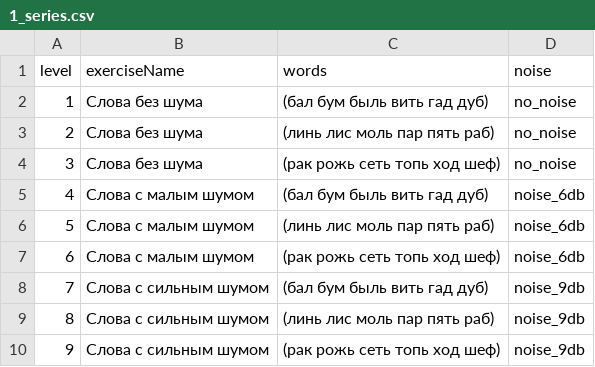
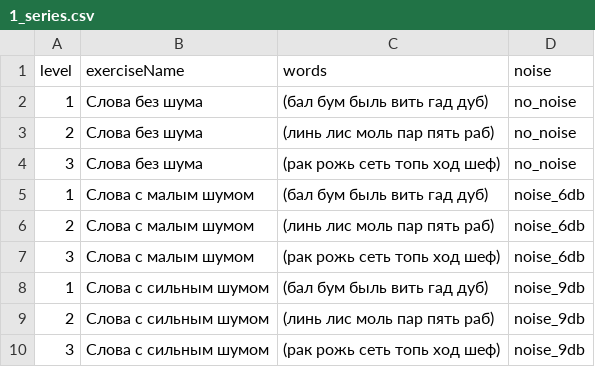
Before and after one commit to Brain-up/brn, a CSV file: src/main/resources/initFiles/1_series.csv, drawn as a sheet.

Commit message:
EPMLABSBRN-527 Speech generation using javax.speech package

```diff
--- a/src/main/resources/initFiles/1_series.csv
+++ b/src/main/resources/initFiles/1_series.csv
@@ -4,7 +4,7 @@ level,exerciseName,words,noise
 3,Слова без шума,(рак рожь сеть топь ход шеф),no_noise
-4,Слова с малым шумом,(бал бум быль вить гад дуб),noise_6db
-5,Слова с малым шумом,(линь лис моль пар пять раб),noise_6db
-6,Слова с малым шумом,(рак рожь сеть топь ход шеф),noise_6db
-7,Слова с сильным шумом,(бал бум быль вить гад дуб),noise_9db
-8,Слова с сильным шумом,(линь лис моль пар пять раб),noise_9db
-9,Слова с сильным шумом,(рак рожь сеть топь ход шеф),noise_9db
+1,Слова с малым шумом,(бал бум быль вить гад дуб),noise_6db
+2,Слова с малым шумом,(линь лис моль пар пять раб),noise_6db
+3,Слова с малым шумом,(рак рожь сеть топь ход шеф),noise_6db
+1,Слова с сильным шумом,(бал бум быль вить гад дуб),noise_9db
+2,Слова с сильным шумом,(линь лис моль пар пять раб),noise_9db
+3,Слова с сильным шумом,(рак рожь сеть топь ход шеф),noise_9db
```
